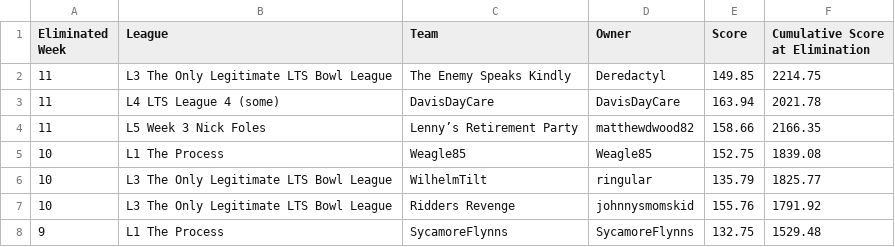
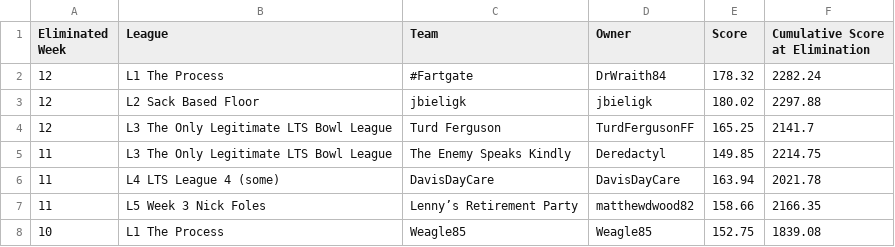
Before and after one commit to matthewdwood82/LTS-Bowl-2023, a CSV file: dat/df_eliminated.csv, drawn as a sheet; only a part is shown; the shorter side is filled out with more unchanged rows.

```diff
--- a/dat/df_eliminated.csv
+++ b/dat/df_eliminated.csv
@@ -1,2 +1,5 @@
 Eliminated Week,League,Team,Owner,Score,Cumulative Score at Elimination
+12,L1 The Process,#Fartgate,DrWraith84,178.32,2282.24
+12,L2 Sack Based Floor,jbieligk,jbieligk,180.02,2297.88
+12,L3 The Only Legitimate LTS Bowl League,Turd Ferguson,TurdFergusonFF,165.25,2141.7
 11,L3 The Only Legitimate LTS Bowl League,The Enemy Speaks Kindly,Deredactyl,149.85,2214.75
```
Also changed, not shown: dat/df_scores.csv, dat/df_survived.csv, 3 other files.
